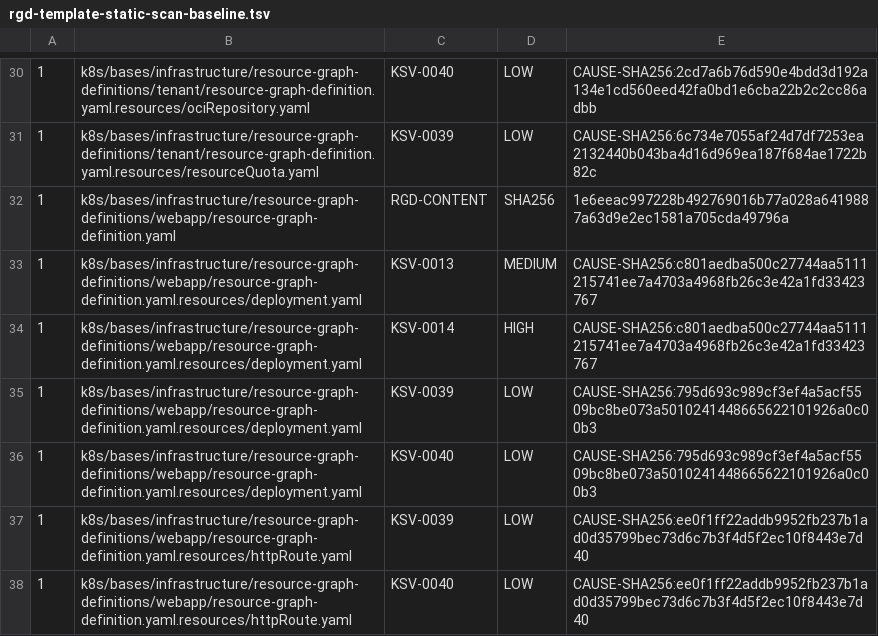
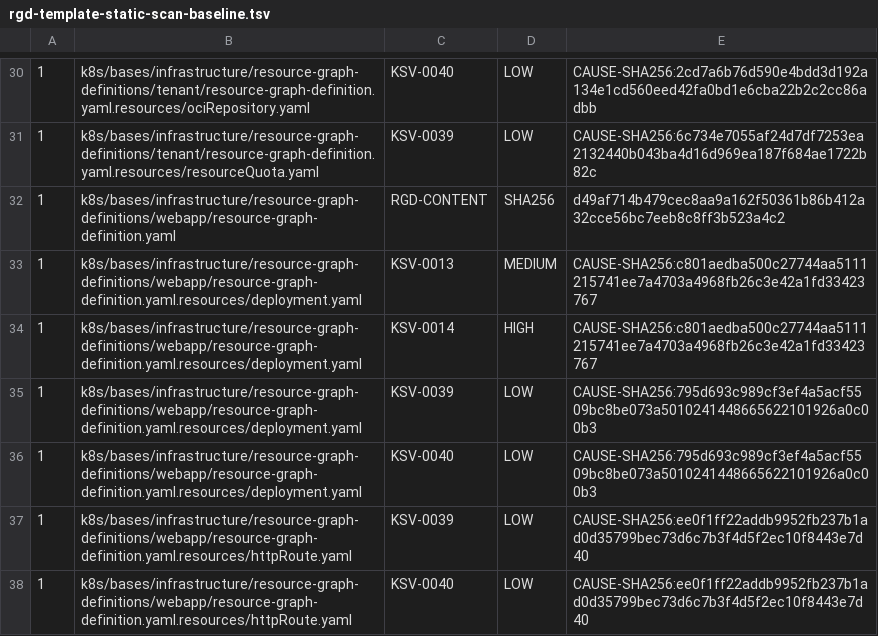
Before and after one commit to devantler-tech/platform, a TSV file: scripts/rgd-template-static-scan-baseline.tsv, drawn as a sheet; only a part is shown, gaps mark what is left out.

```diff
--- a/scripts/rgd-template-static-scan-baseline.tsv
+++ b/scripts/rgd-template-static-scan-baseline.tsv
@@ -31,3 +31,3 @@
 1	k8s/bases/infrastructure/resource-graph-definitions/tenant/resource-graph-definition.yaml.resources/resourceQuota.yaml	KSV-0039	LOW	CAUSE-SHA256:6c734e7055af24d7df7253ea2132440b043ba4d16d969ea187f684ae1722b82c
-1	k8s/bases/infrastructure/resource-graph-definitions/webapp/resource-graph-definition.yaml	RGD-CONTENT	SHA256	1e6eeac997228b492769016b77a028a6419887a63d9e2ec1581a705cda49796a
+1	k8s/bases/infrastructure/resource-graph-definitions/webapp/resource-graph-definition.yaml	RGD-CONTENT	SHA256	d49af714b479cec8aa9a162f50361b86b412a32cce56bc7eeb8c8ff3b523a4c2
 1	k8s/bases/infrastructure/resource-graph-definitions/webapp/resource-graph-definition.yaml.resources/deployment.yaml	KSV-0013	MEDIUM	CAUSE-SHA256:c801aedba500c27744aa5111215741ee7a4703a4968fb26c3e42a1fd33423767
```
Also changed, not shown: 3 other files.
